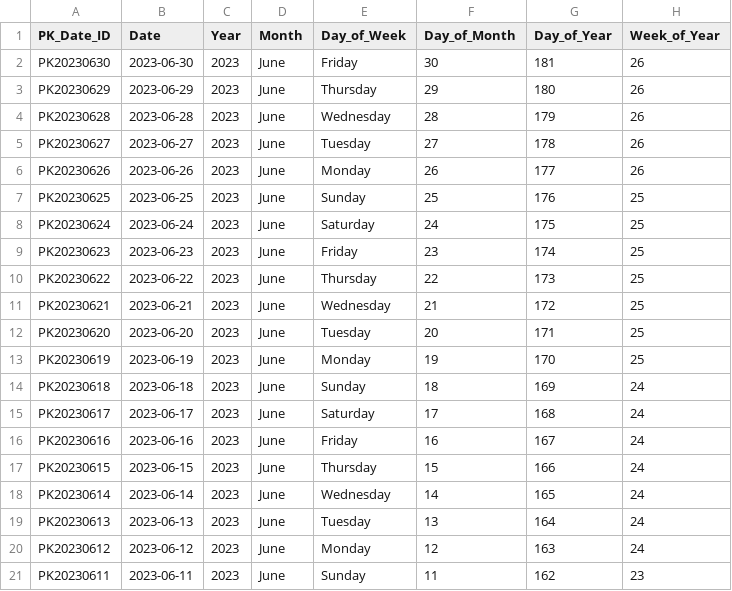
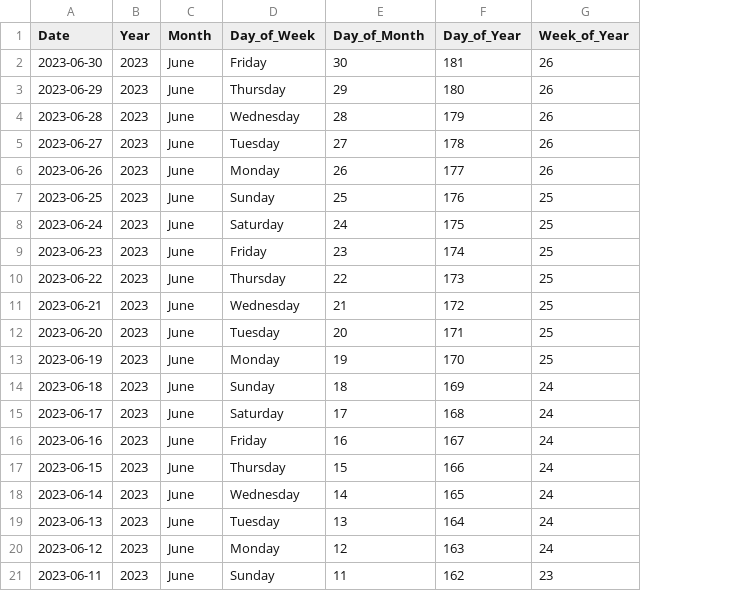
Before and after one commit to happyrabbit/JSM2023, a CSV file: datasets/Date_Dimension.csv, drawn as a sheet; the diff names each change by its address in the sheet, - before the commit and + after, or states it on an @@ line.

```diff
--- a/datasets/Date_Dimension.csv
+++ b/datasets/Date_Dimension.csv
-column A (PK_Date_ID), rows 2-21: PK20230630 | PK20230629 | PK20230628 | PK20230627 | PK20230626 | PK20230625 | PK20230624 | PK20230623 | PK20230622 | PK20230621 | PK20230620 | PK20230619 | PK20230618 | PK20230617 | PK20230616 | PK20230615 | PK20230614 | PK20230613 | PK20230612 | PK20230611
```
Also changed, not shown: datasets/Customer_Dimension.csv, datasets/Location_Dimension.csv, 5 other files.
